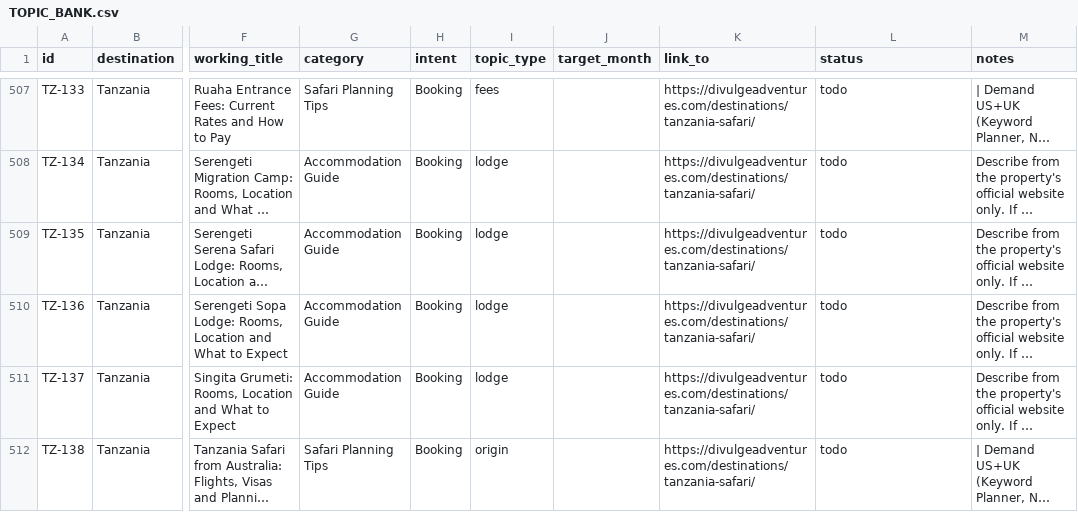
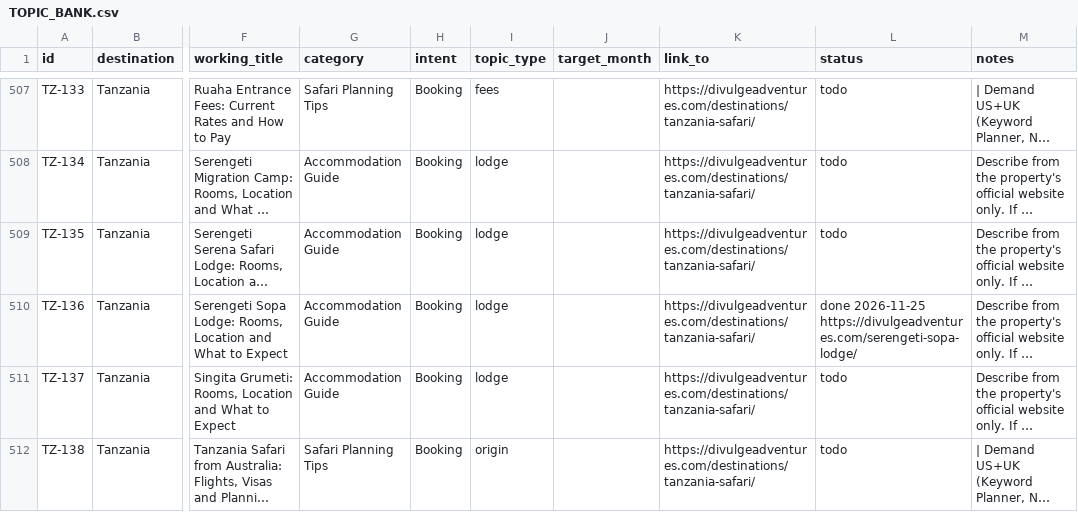
Before and after one commit to divulgeadventures/divulge-blog, a CSV file: TOPIC_BANK.csv, drawn as a sheet; only a part is shown, gaps mark what is left out; long unchanged cells end in …; the diff names each change by its address in the sheet, - before the commit and + after, or states it on an @@ line.

```diff
--- a/TOPIC_BANK.csv
+++ b/TOPIC_BANK.csv
-L510 (status): todo
+L510 (status): done 2026-11-25 https://divulgeadventures.com/serengeti-sopa-lodge/
```
Also changed, not shown: 6 other files.
